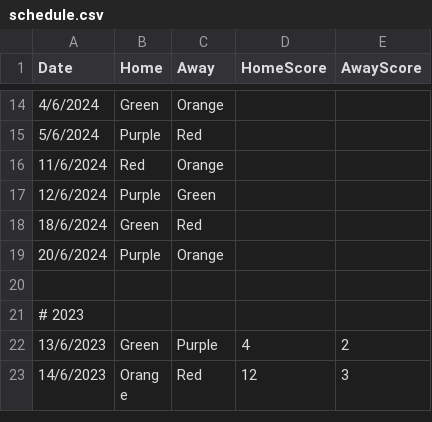
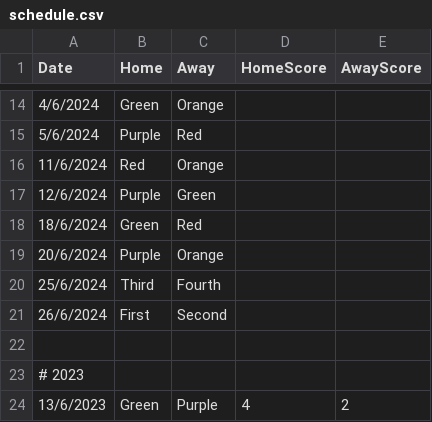
Before and after one commit to goddard-soccer/goddard-soccer.github.io, a CSV file: _data/schedule.csv, drawn as a sheet; only a part is shown, gaps mark what is left out; the shorter side is filled out with more unchanged rows.

```diff
--- a/_data/schedule.csv
+++ b/_data/schedule.csv
@@ -19,2 +19,4 @@ Date,Home,Away,HomeScore,AwayScore
 20/6/2024,Purple,Orange
+25/6/2024,Third,Fourth
+26/6/2024,First,Second
 
```
Also changed, not shown: 5 other files.
